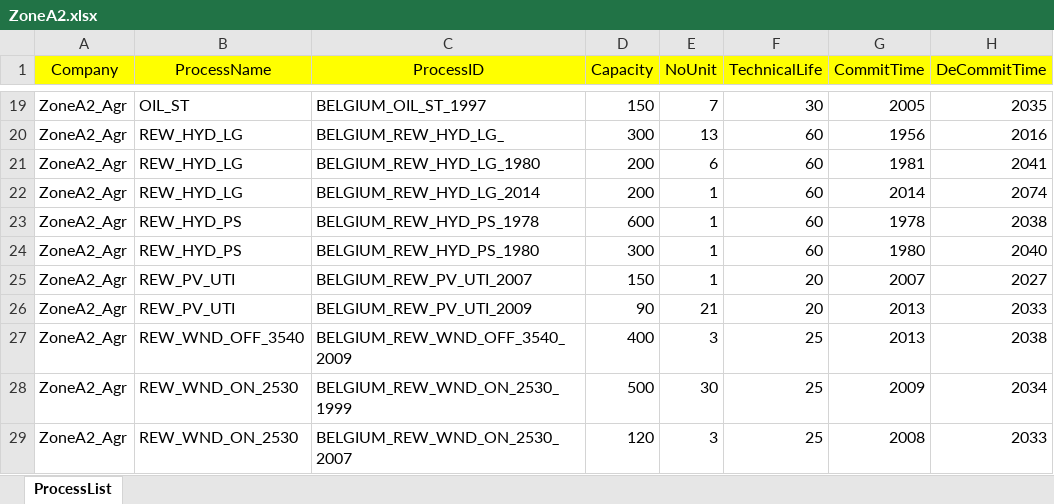
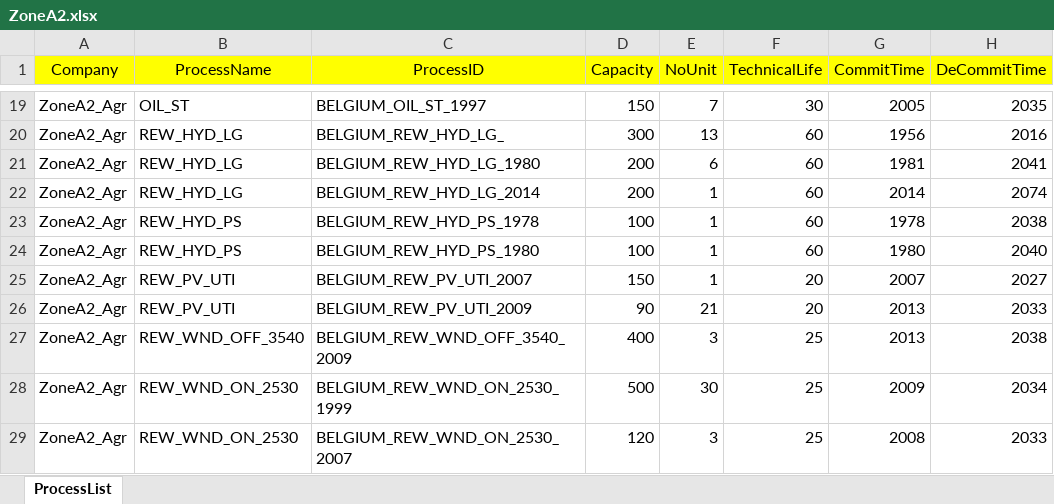
Before and after one commit to chengtachu/MUSE_PSM, an Excel workbook: Data/Assumption/Zone_ExistProcess/ZoneA2.xlsx, sheet ProcessList, drawn as a sheet; only a part is shown, gaps mark what is left out; values as stored, in another font and other column widths than the file's, no borders; the diff names each change by its address in the sheet, - before the commit and + after, or states it on an @@ line.

```diff
--- a/Data/Assumption/Zone_ExistProcess/ZoneA2.xlsx (sheet ProcessList)
+++ b/Data/Assumption/Zone_ExistProcess/ZoneA2.xlsx (sheet ProcessList)
-D23 (Capacity): 600
+D23 (Capacity): 100
-D24 (Capacity): 300
+D24 (Capacity): 100
```
Also changed, not shown: Data/Input/Zone_DemandHeat/ZoneA1.xlsx, Data/Input/Zone_DemandHeat/ZoneA2.xlsx, 20 other files.
